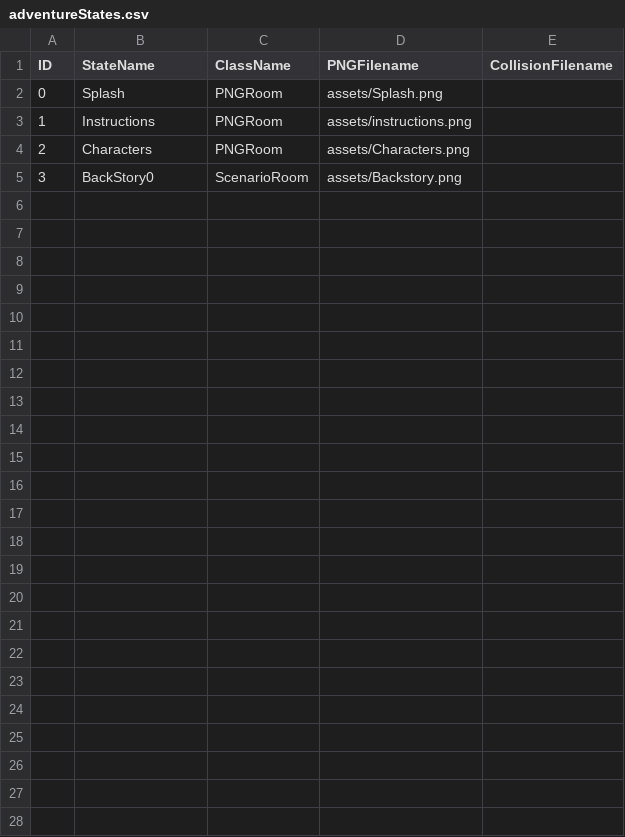
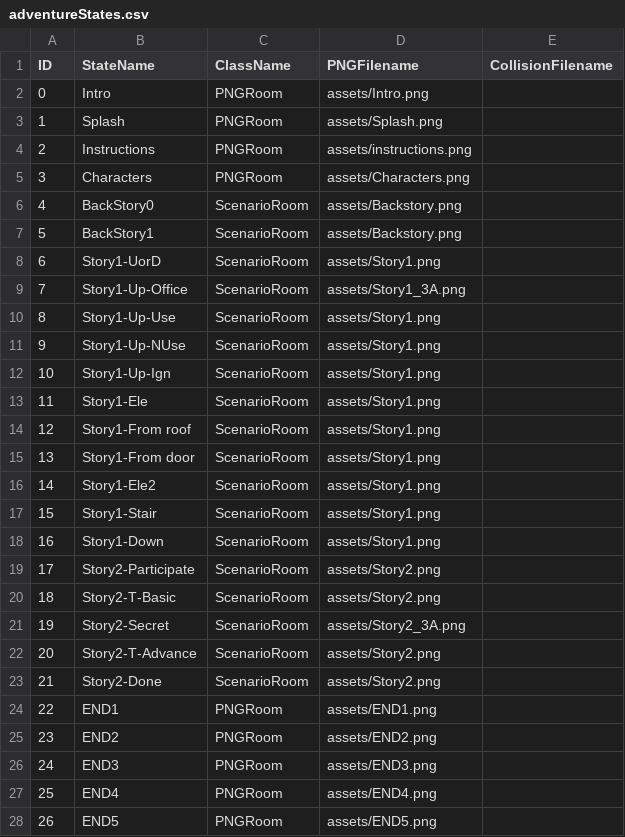
Before and after one commit to ForCoderjwu/Project_3, a CSV file: data/adventureStates.csv, drawn as a sheet.

```diff
--- a/data/adventureStates.csv
+++ b/data/adventureStates.csv
@@ -1,5 +1,28 @@
 ID,StateName,ClassName,PNGFilename,CollisionFilename
-0,Splash,PNGRoom,assets/Splash.png,
-1,Instructions,PNGRoom,assets/instructions.png,
-2,Characters,PNGRoom,assets/Characters.png,
-3,BackStory0,ScenarioRoom,assets/Backstory.png,
+0,Intro,PNGRoom,assets/Intro.png,
+1,Splash,PNGRoom,assets/Splash.png,
+2,Instructions,PNGRoom,assets/instructions.png,
+3,Characters,PNGRoom,assets/Characters.png,
+4,BackStory0,ScenarioRoom,assets/Backstory.png,
+5,BackStory1,ScenarioRoom,assets/Backstory.png,
+6,Story1-UorD,ScenarioRoom,assets/Story1.png,
+7,Story1-Up-Office,ScenarioRoom,assets/Story1_3A.png,
+8,Story1-Up-Use,ScenarioRoom,assets/Story1.png,
+9,Story1-Up-NUse,ScenarioRoom,assets/Story1.png,
+10,Story1-Up-Ign,ScenarioRoom,assets/Story1.png,
+11,Story1-Ele,ScenarioRoom,assets/Story1.png,
+12,Story1-From roof,ScenarioRoom,assets/Story1.png,
+13,Story1-From door,ScenarioRoom,assets/Story1.png,
+14,Story1-Ele2,ScenarioRoom,assets/Story1.png,
+15,Story1-Stair,ScenarioRoom,assets/Story1.png,
+16,Story1-Down,ScenarioRoom,assets/Story1.png,
+17,Story2-Participate,ScenarioRoom,assets/Story2.png,
+18,Story2-T-Basic,ScenarioRoom,assets/Story2.png,
+19,Story2-Secret,ScenarioRoom,assets/Story2_3A.png,
+20,Story2-T-Advance,ScenarioRoom,assets/Story2.png,
+21,Story2-Done,ScenarioRoom,assets/Story2.png,
+22,END1,PNGRoom,assets/END1.png,
+23,END2,PNGRoom,assets/END2.png,
+24,END3,PNGRoom,assets/END3.png,
+25,END4,PNGRoom,assets/END4.png,
+26,END5,PNGRoom,assets/END5.png,
```
Also changed, not shown: data/clickableLayout.csv, 43 other files.
